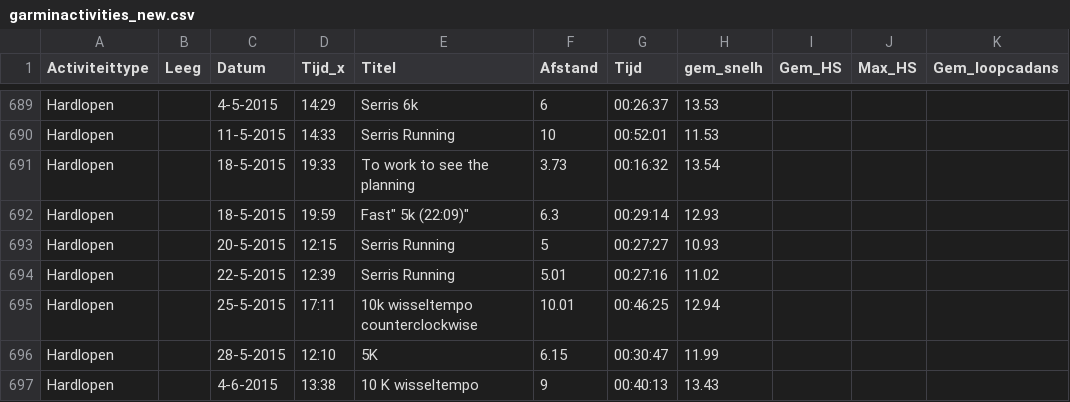
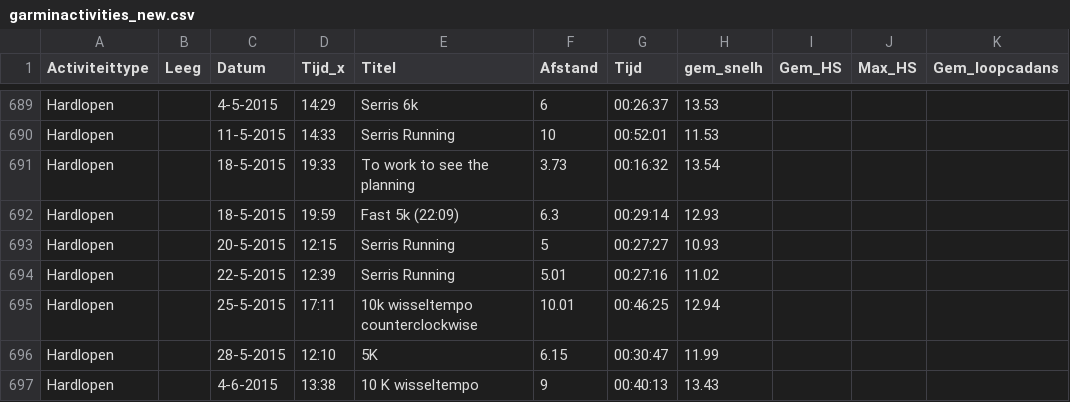
Before and after one commit to rcsmit/streamlit_scripts, a CSV file: input/garminactivities_new.csv, drawn as a sheet; only a part is shown, gaps mark what is left out; the diff covers the shown part only; the diff names each change by its address in the sheet, - before the commit and + after, or states it on an @@ line.

```diff
--- a/input/garminactivities_new.csv
+++ b/input/garminactivities_new.csv
-E692 (Titel): Fast" 5k (22:09)"
+E692 (Titel): Fast 5k (22:09)
```
Also changed, not shown: 1 added row, 1 removed row and 16 edited cells elsewhere in this file.
